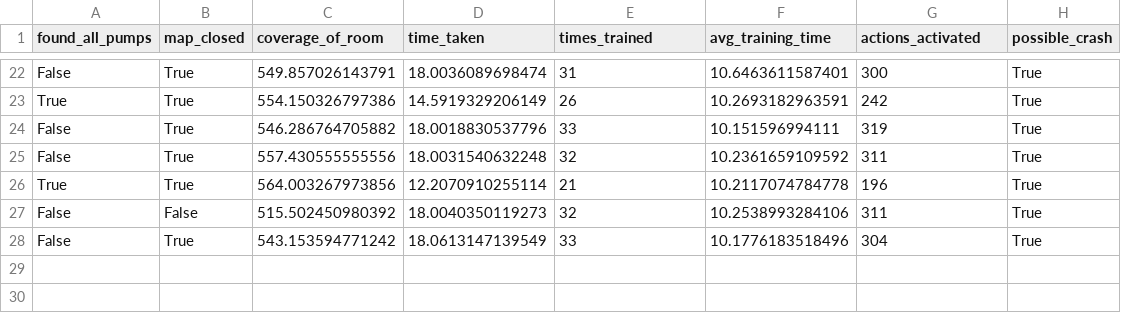
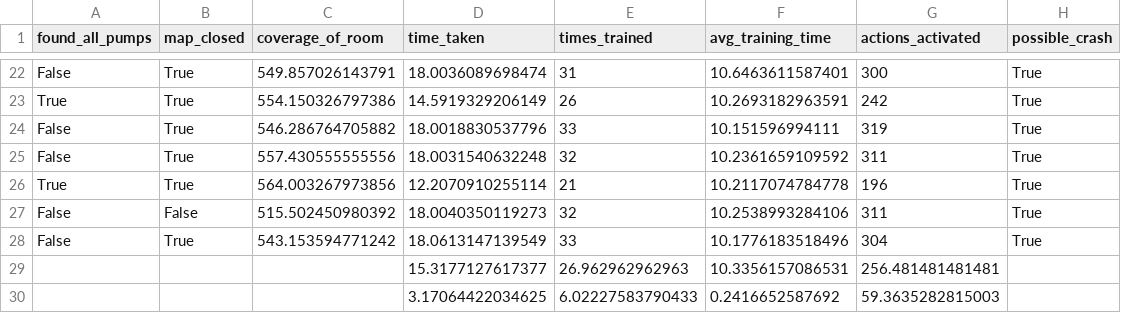
Before and after one commit to Maggedelle/Reinforcement-Learning-for-Drone-Navigation-and-Pump-Localization, a CSV file: stompc/experiments/cleaned_data/big_room_open.csv, drawn as a sheet; only a part is shown, gaps mark what is left out; the diff names each change by its address in the sheet, - before the commit and + after, or states it on an @@ line.

Commit message:
cleaned data for cylinder and tetris

```diff
--- a/stompc/experiments/cleaned_data/big_room_open.csv
+++ b/stompc/experiments/cleaned_data/big_room_open.csv
+row 29:  |  |  | 15.3177127617377 | 26.962962962963 | 10.3356157086531 | 256.481481481481
+row 30:  |  |  | 3.17064422034625 | 6.02227583790433 | 0.2416652587692 | 59.3635282815003
```
Also changed, not shown: 3 other files.
